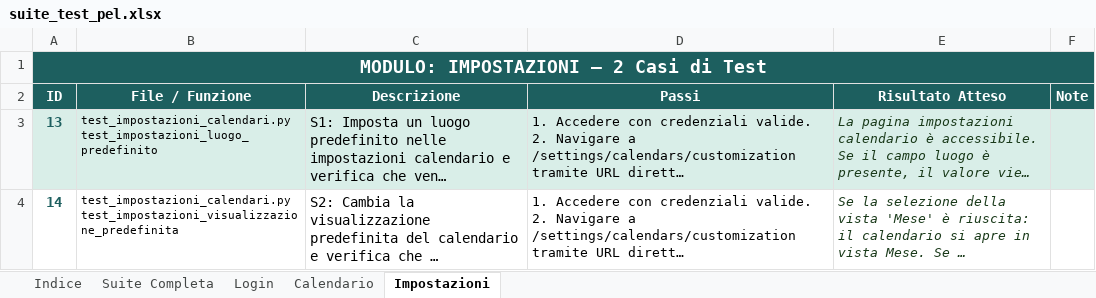
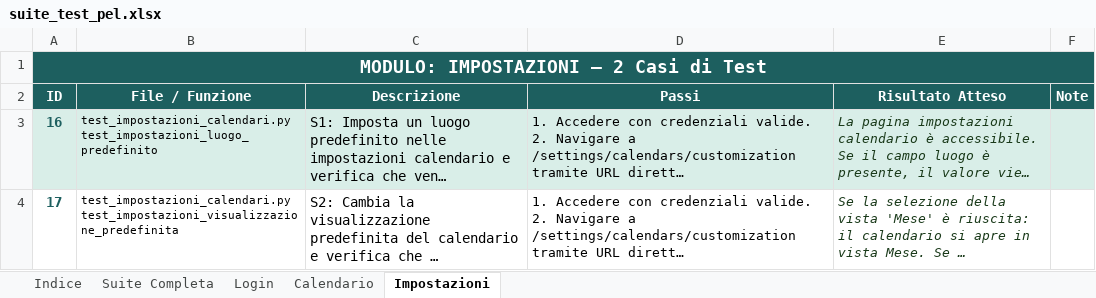
Before and after one commit to FranGalluccio/ARUBA_automation, an Excel workbook: suite_test_pel.xlsx, sheet Impostazioni, drawn as a sheet; long unchanged cells end in …; values as stored, in another font and other column widths than the file's, no borders; the diff names each change by its address in the sheet, - before the commit and + after, or states it on an @@ line.

```diff
--- a/suite_test_pel.xlsx (sheet Impostazioni)
+++ b/suite_test_pel.xlsx (sheet Impostazioni)
-A3 (ID): 13
+A3 (ID): 16
-A4 (ID): 14
+A4 (ID): 17
```
Also changed, not shown: sheet Suite Completa, sheet Calendario, sheet Indice, suite_test_pec_mobile.xlsx, 1 other file.
